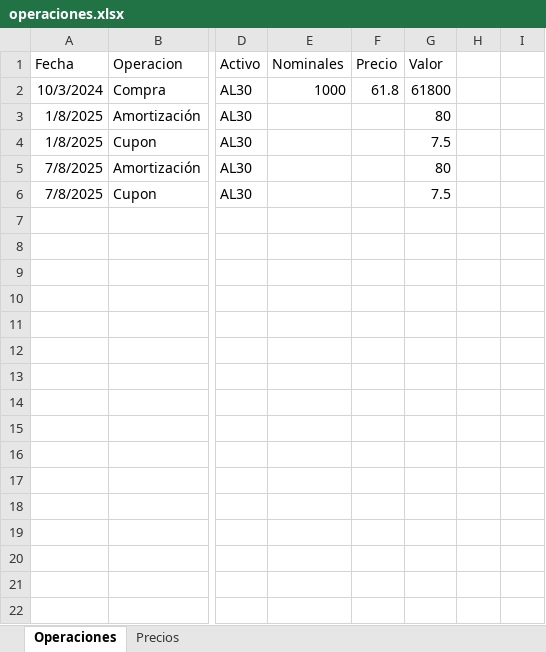
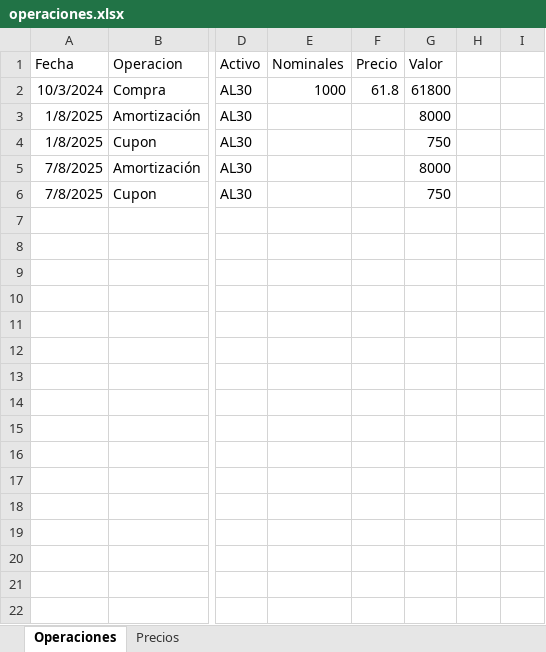
Before and after one commit to santyago-pixel/portfolio-analyzer, an Excel workbook: operaciones.xlsx, sheet Operaciones, drawn as a sheet; only a part is shown, gaps mark what is left out; values as stored, in another font and other column widths than the file's, no borders; the diff names each change by its address in the sheet, - before the commit and + after, or states it on an @@ line.

Commit message:
Update operaciones.xlsx

```diff
--- a/operaciones.xlsx (sheet Operaciones)
+++ b/operaciones.xlsx (sheet Operaciones)
-G3 (Valor): 80
+G3 (Valor): 8000
-G4 (Valor): 7.5
+G4 (Valor): 750
-G5 (Valor): 80
+G5 (Valor): 8000
-G6 (Valor): 7.5
+G6 (Valor): 750
```
